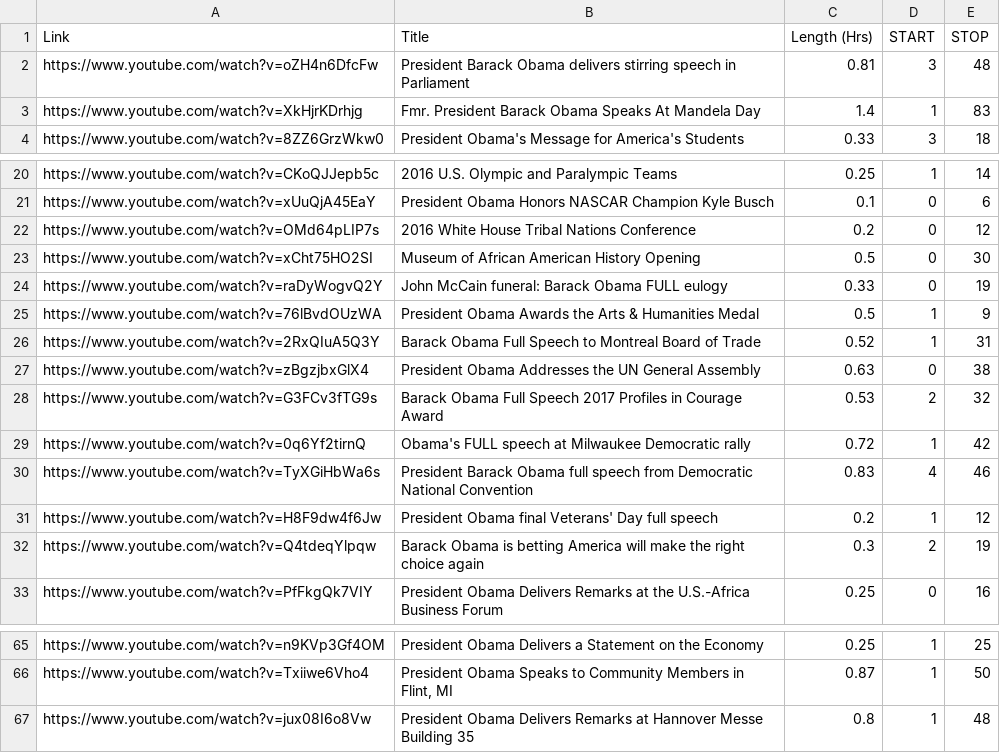
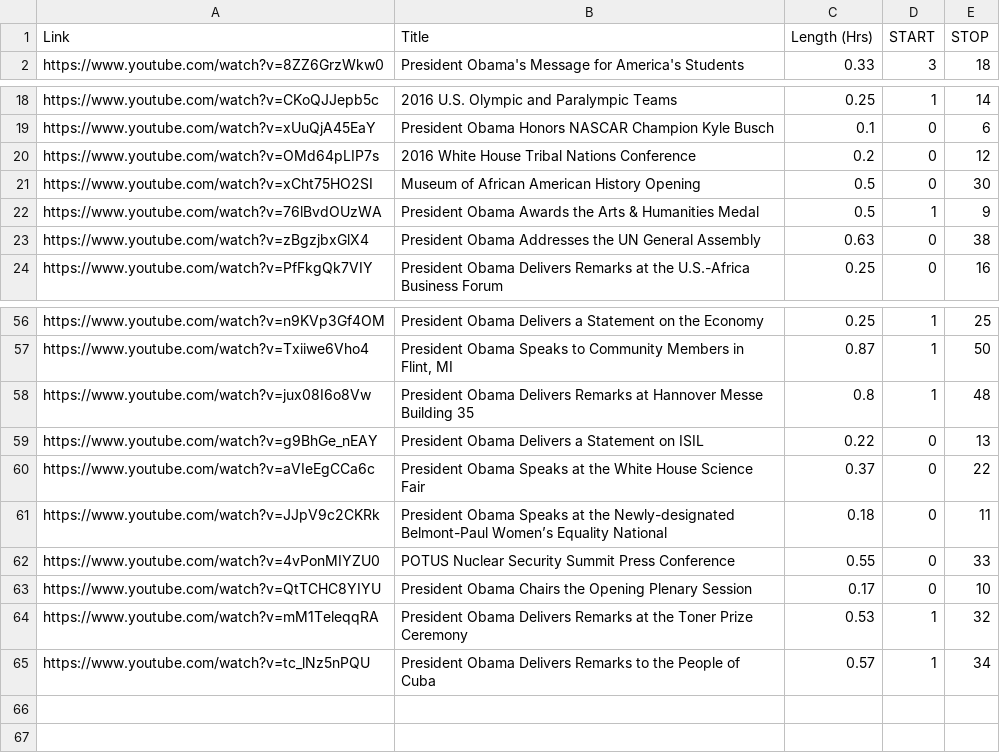
Before and after one commit to moderatelyfunctional/Obama-Speech-Dataset, a CSV file: obama_speeches.csv, drawn as a sheet; only a part is shown, gaps mark what is left out; removed rows and columns are numbered as before the commit, all else as after; the diff names each change by its address in the sheet, - before the commit and + after, or states it on an @@ line.

Commit message:
updated stuff

```diff
--- a/obama_speeches.csv
+++ b/obama_speeches.csv
-row 2: https://www.youtube.com/watch?v=oZH4n6DfcFw | President Barack Obama delivers stirring speech in Parliament | 0.81 | 3 | 48
-row 3: https://www.youtube.com/watch?v=XkHjrKDrhjg | Fmr. President Barack Obama Speaks At Mandela Day | 1.4 | 1 | 83
-row 24: https://www.youtube.com/watch?v=raDyWogvQ2Y | John McCain funeral: Barack Obama FULL eulogy | 0.33 | 0 | 19
-row 26: https://www.youtube.com/watch?v=2RxQIuA5Q3Y | Barack Obama Full Speech to Montreal Board of Trade | 0.52 | 1 | 31
-row 28: https://www.youtube.com/watch?v=G3FCv3fTG9s | Barack Obama Full Speech 2017 Profiles in Courage Award | 0.53 | 2 | 32
-row 29: https://www.youtube.com/watch?v=0q6Yf2tirnQ | Obama's FULL speech at Milwaukee Democratic rally | 0.72 | 1 | 42
-row 30: https://www.youtube.com/watch?v=TyXGiHbWa6s | President Barack Obama full speech from Democratic National Convention | 0.83 | 4 | 46
-row 31: https://www.youtube.com/watch?v=H8F9dw4f6Jw | President Obama final Veterans' Day full speech | 0.2 | 1 | 12
-row 32: https://www.youtube.com/watch?v=Q4tdeqYlpqw | Barack Obama is betting America will make the right choice again | 0.3 | 2 | 19
+row 59: https://www.youtube.com/watch?v=g9BhGe_nEAY | President Obama Delivers a Statement on ISIL | 0.22 | 0 | 13
+row 60: https://www.youtube.com/watch?v=aVIeEgCCa6c | President Obama Speaks at the White House Science Fair | 0.37 | 0 | 22
+row 61: https://www.youtube.com/watch?v=JJpV9c2CKRk | President Obama Speaks at the Newly-designated Belmont-Paul Women’s Equality National | 0.18 | 0 | 11
+row 62: https://www.youtube.com/watch?v=4vPonMIYZU0 | POTUS Nuclear Security Summit Press Conference | 0.55 | 0 | 33
+row 63: https://www.youtube.com/watch?v=QtTCHC8YIYU | President Obama Chairs the Opening Plenary Session | 0.17 | 0 | 10
+row 64: https://www.youtube.com/watch?v=mM1TeleqqRA | President Obama Delivers Remarks at the Toner Prize Ceremony | 0.53 | 1 | 32
+row 65: https://www.youtube.com/watch?v=tc_lNz5nPQU | President Obama Delivers Remarks to the People of Cuba | 0.57 | 1 | 34
```
